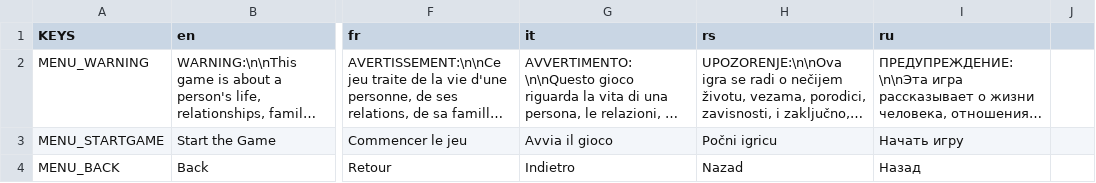
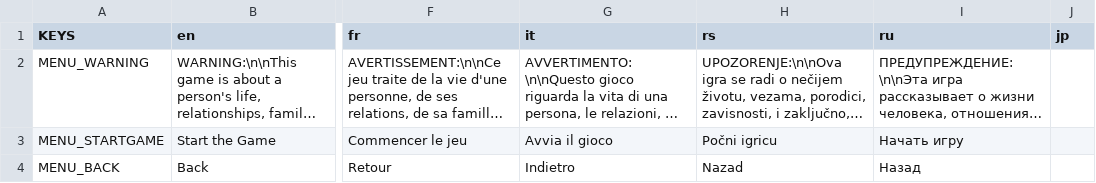
Before and after one commit to Infiland/MonophobiaEchoes-translations, a CSV file: text.csv, drawn as a sheet; only a part is shown, gaps mark what is left out; long unchanged cells end in …; the diff names each change by its address in the sheet, - before the commit and + after, or states it on an @@ line.

Commit message:
Tinier fix

```diff
--- a/text.csv
+++ b/text.csv
-J1: (empty)
+J1: jp
```
